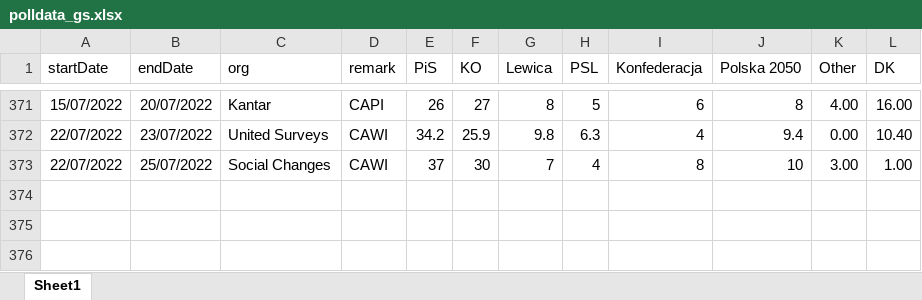
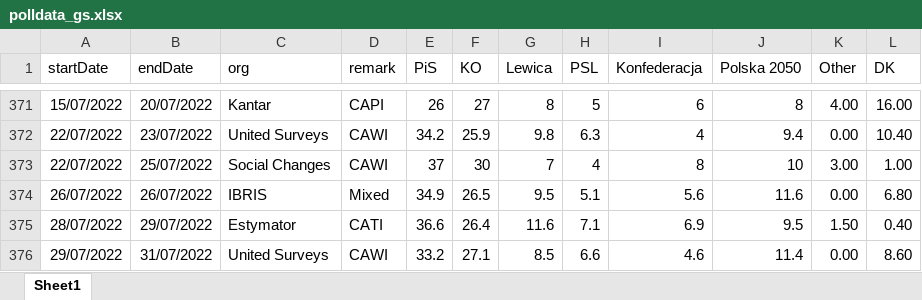
Before and after one commit to BDStanley/pooling-the-poles, an Excel workbook: polldata_gs.xlsx, sheet Sheet1, drawn as a sheet; only a part is shown, gaps mark what is left out; values as stored, in another font and other column widths than the file's, no borders; charts and pictures not drawn; the diff names each change by its address in the sheet, - before the commit and + after, or states it on an @@ line.

```diff
--- a/polldata_gs.xlsx (sheet Sheet1)
+++ b/polldata_gs.xlsx (sheet Sheet1)
+row 374: 26/07/2022 | 26/07/2022 | IBRIS | Mixed | 34.9 | 26.5 | 9.5 | 5.1 | 5.6 | 11.6 | 0.00 | 6.80
+row 375: 28/07/2022 | 29/07/2022 | Estymator | CATI | 36.6 | 26.4 | 11.6 | 7.1 | 6.9 | 9.5 | 1.50 | 0.40
+row 376: 29/07/2022 | 31/07/2022 | United Surveys | CAWI | 33.2 | 27.1 | 8.5 | 6.6 | 4.6 | 11.4 | 0.00 | 8.60
```
Also changed, not shown: 17 other files.
